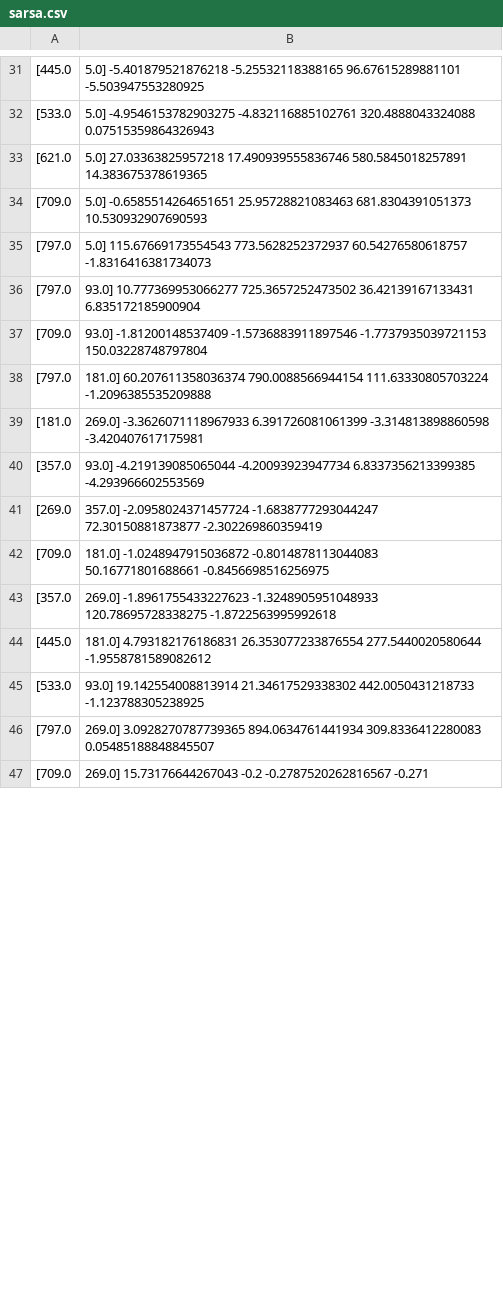
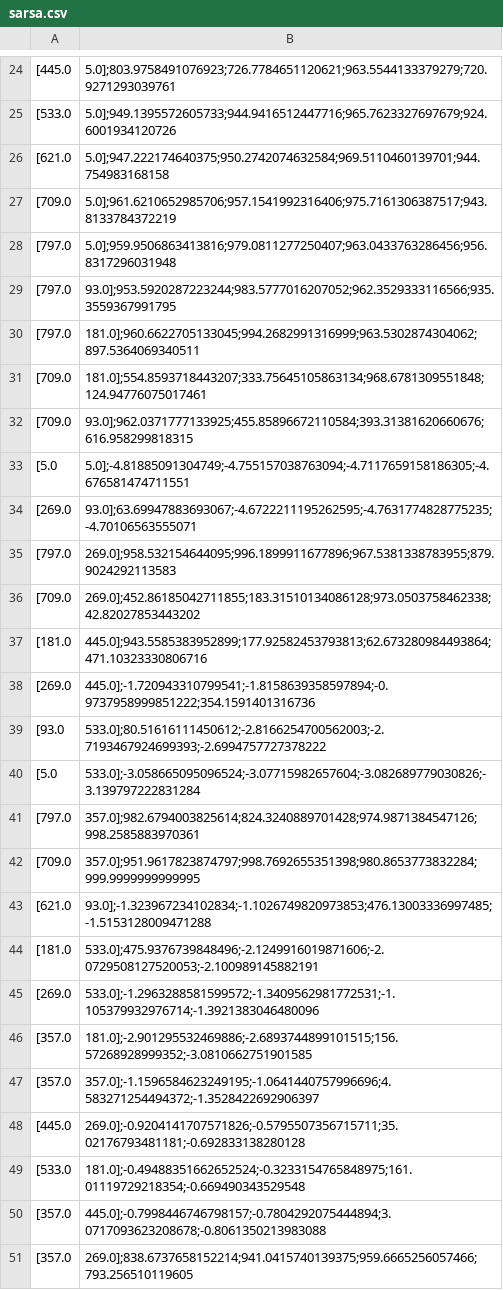
Before and after one commit to mzakarian/Reinforcement-Learning-SARSA-Q-Learning, a CSV file: sarsa.csv, drawn as a sheet; only a part is shown, gaps mark what is left out; the diff covers the shown part only.

```diff
--- a/sarsa.csv
+++ b/sarsa.csv
@@ -31,17 +24,28 @@
-[445.0, 5.0]	-5.401879521876218	-5.25532118388165	96.67615289881101	-5.503947553280925
-[533.0, 5.0]	-4.9546153782903275	-4.832116885102761	320.4888043324088	0.07515359864326943
-[621.0, 5.0]	27.03363825957218	17.490939555836746	580.5845018257891	14.383675378619365
-[709.0, 5.0]	-0.6585514264651651	25.95728821083463	681.8304391051373	10.530932907690593
-[797.0, 5.0]	115.67669173554543	773.5628252372937	60.54276580618757	-1.8316416381734073
-[797.0, 93.0]	10.777369953066277	725.3657252473502	36.42139167133431	6.835172185900904
-[709.0, 93.0]	-1.81200148537409	-1.5736883911897546	-1.7737935039721153	150.03228748797804
-[797.0, 181.0]	60.207611358036374	790.0088566944154	111.63330805703224	-1.2096385535209888
-[181.0, 269.0]	-3.3626071118967933	6.391726081061399	-3.314813898860598	-3.420407617175981
-[357.0, 93.0]	-4.219139085065044	-4.20093923947734	6.8337356213399385	-4.293966602553569
-[269.0, 357.0]	-2.0958024371457724	-1.6838777293044247	72.30150881873877	-2.302269860359419
-[709.0, 181.0]	-1.0248947915036872	-0.8014878113044083	50.16771801688661	-0.8456698516256975
-[357.0, 269.0]	-1.8961755433227623	-1.3248905951048933	120.78695728338275	-1.8722563995992618
-[445.0, 181.0]	4.793182176186831	26.353077233876554	277.5440020580644	-1.9558781589082612
-[533.0, 93.0]	19.142554008813914	21.34617529338302	442.0050431218733	-1.123788305238925
-[797.0, 269.0]	3.0928270787739365	894.0634761441934	309.8336412280083	0.05485188848845507
-[709.0, 269.0]	15.73176644267043	-0.2	-0.2787520262816567	-0.271
+[445.0, 5.0];803.9758491076923;726.7784651120621;963.5544133379279;720.9271293039761
+[533.0, 5.0];949.1395572605733;944.9416512447716;965.7623327697679;924.6001934120726
+[621.0, 5.0];947.222174640375;950.2742074632584;969.5110460139701;944.754983168158
+[709.0, 5.0];961.6210652985706;957.1541992316406;975.7161306387517;943.8133784372219
+[797.0, 5.0];959.9506863413816;979.0811277250407;963.0433763286456;956.8317296031948
+[797.0, 93.0];953.5920287223244;983.5777016207052;962.3529333116566;935.3559367991795
+[797.0, 181.0];960.6622705133045;994.2682991316999;963.5302874304062;897.5364069340511
+[709.0, 181.0];554.8593718443207;333.75645105863134;968.6781309551848;124.94776075017461
+[709.0, 93.0];962.0371777133925;455.85896672110584;393.31381620660676;616.958299818315
+[5.0, 5.0];-4.81885091304749;-4.755157038763094;-4.7117659158186305;-4.676581474711551
+[269.0, 93.0];63.69947883693067;-4.6722211195262595;-4.7631774828775235;-4.70106563555071
+[797.0, 269.0];958.532154644095;996.1899911677896;967.5381338783955;879.9024292113583
+[709.0, 269.0];452.86185042711855;183.31510134086128;973.0503758462338;42.82027853443202
+[181.0, 445.0];943.5585383952899;177.92582453793813;62.673280984493864;471.10323330806716
+[269.0, 445.0];-1.720943310799541;-1.8158639358597894;-0.9737958999851222;354.1591401316736
+[93.0, 533.0];80.51616111450612;-2.8166254700562003;-2.7193467924699393;-2.6994757727378222
+[5.0, 533.0];-3.058665095096524;-3.07715982657604;-3.082689779030826;-3.139797222831284
+[797.0, 357.0];982.6794003825614;824.3240889701428;974.9871384547126;998.2585883970361
+[709.0, 357.0];951.9617823874797;998.7692655351398;980.8653773832284;999.9999999999995
+[621.0, 93.0];-1.323967234102834;-1.1026749820973853;476.13003336997485;-1.5153128009471288
+[181.0, 533.0];475.9376739848496;-2.1249916019871606;-2.0729508127520053;-2.100989145882191
+[269.0, 533.0];-1.2963288581599572;-1.3409562981772531;-1.105379932976714;-1.3921383046480096
+[357.0, 181.0];-2.901295532469886;-2.6893744899101515;156.57268928999352;-3.0810662751901585
+[357.0, 357.0];-1.1596584623249195;-1.0641440757996696;4.583271254494372;-1.3528422692906397
+[445.0, 269.0];-0.9204141707571826;-0.5795507356715711;35.02176793481181;-0.692833138280128
+[533.0, 181.0];-0.49488351662652524;-0.3233154765848975;161.01119729218354;-0.669490343529548
+[357.0, 445.0];-0.7998446746798157;-0.7804292075444894;3.0717093623208678;-0.8061350213983088
+[357.0, 269.0];838.6737658152214;941.0415740139375;959.6665256057466;793.256510119605
```
Also changed, not shown: 10 added rows, 19 removed rows and 26 edited cells elsewhere in this file, 3 other files.
